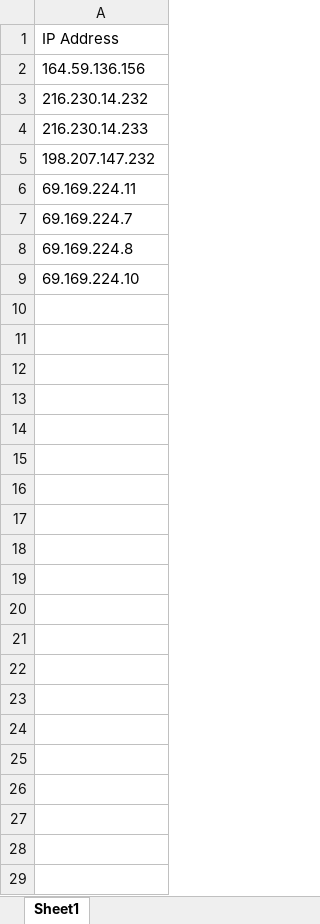
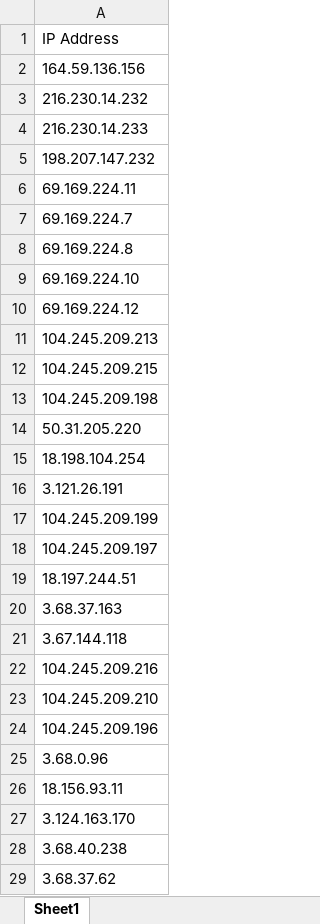
Before and after one commit to ganibezalel/Git2, an Excel workbook: sample/Input.xlsx, sheet Sheet1, drawn as a sheet; only a part is shown; values as stored, in another font and other column widths than the file's, no borders; the diff covers the shown part only; the diff names each change by its address in the sheet, - before the commit and + after, or states it on an @@ line.

Commit message:
Add files via upload

```diff
--- a/sample/Input.xlsx (sheet Sheet1)
+++ b/sample/Input.xlsx (sheet Sheet1)
+row 10: 69.169.224.12
+row 11: 104.245.209.213
+row 12: 104.245.209.215
+row 13: 104.245.209.198
+row 14: 50.31.205.220
+row 15: 18.198.104.254
+row 16: 3.121.26.191
+row 17: 104.245.209.199
+row 18: 104.245.209.197
+row 19: 18.197.244.51
+row 20: 3.68.37.163
+row 21: 3.67.144.118
+row 22: 104.245.209.216
+row 23: 104.245.209.210
+row 24: 104.245.209.196
+row 25: 3.68.0.96
+row 26: 18.156.93.11
+row 27: 3.124.163.170
+row 28: 3.68.40.238
+row 29: 3.68.37.62
```
Also changed, not shown: 1026 added rows elsewhere in this sheet.
